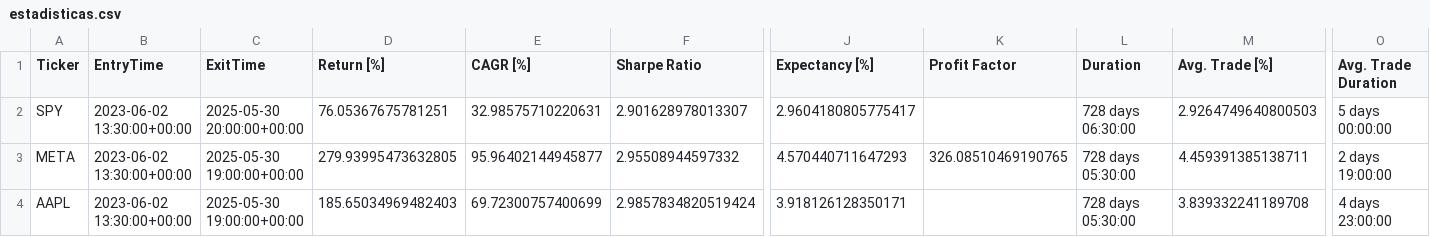
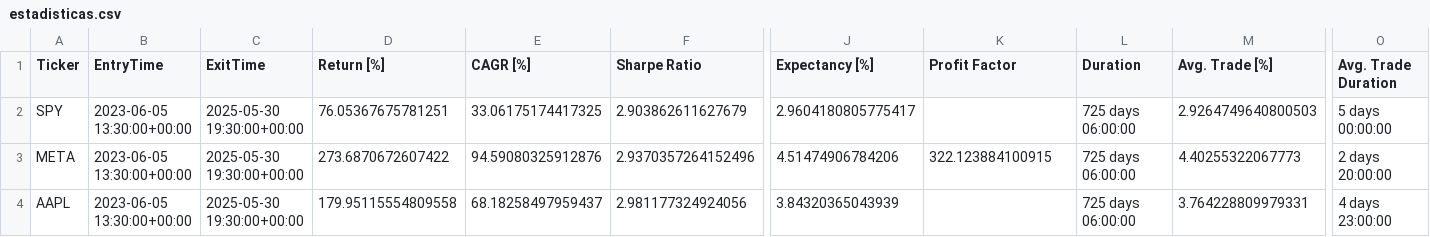
Before and after one commit to kaliinversionesyservicios/TraderEstrategias, a CSV file: data/backtesting/estadisticas.csv, drawn as a sheet; only a part is shown, gaps mark what is left out; the diff names each change by its address in the sheet, - before the commit and + after, or states it on an @@ line.

```diff
--- a/data/backtesting/estadisticas.csv
+++ b/data/backtesting/estadisticas.csv
-B2:B4 (EntryTime): 2023-06-02 13:30:00+00:00
+B2:B4 (EntryTime): 2023-06-05 13:30:00+00:00
-C2 (ExitTime): 2025-05-30 20:00:00+00:00
+C2 (ExitTime): 2025-05-30 19:30:00+00:00
-E2 (CAGR [%]): 32.98575710220631
+E2 (CAGR [%]): 33.06175174417325
-F2 (Sharpe Ratio): 2.901628978013307
+F2 (Sharpe Ratio): 2.903862611627679
-L2 (Duration): 728 days 06:30:00
+L2 (Duration): 725 days 06:00:00
-C3:C4 (ExitTime): 2025-05-30 19:00:00+00:00
+C3:C4 (ExitTime): 2025-05-30 19:30:00+00:00
-D3 (Return [%]): 279.93995473632805
+D3 (Return [%]): 273.6870672607422
-E3 (CAGR [%]): 95.96402144945877
+E3 (CAGR [%]): 94.59080325912876
-F3 (Sharpe Ratio): 2.95508944597332
+F3 (Sharpe Ratio): 2.9370357264152496
-J3 (Expectancy [%]): 4.570440711647293
+J3 (Expectancy [%]): 4.51474906784206
-K3 (Profit Factor): 326.08510469190765
+K3 (Profit Factor): 322.123884100915
-L3:L4 (Duration): 728 days 05:30:00
+L3:L4 (Duration): 725 days 06:00:00
-M3 (Avg. Trade [%]): 4.459391385138711
+M3 (Avg. Trade [%]): 4.40255322067773
-O3 (Avg. Trade Duration): 2 days 19:00:00
+O3 (Avg. Trade Duration): 2 days 20:00:00
-D4 (Return [%]): 185.65034969482403
+D4 (Return [%]): 179.95115554809558
-E4 (CAGR [%]): 69.72300757400699
+E4 (CAGR [%]): 68.18258497959437
-F4 (Sharpe Ratio): 2.9857834820519424
+F4 (Sharpe Ratio): 2.981177324924056
-J4 (Expectancy [%]): 3.918126128350171
+J4 (Expectancy [%]): 3.84320365043939
-M4 (Avg. Trade [%]): 3.839332241189708
+M4 (Avg. Trade [%]): 3.764228809979331
```
Also changed, not shown: data/backtesting/trades.csv, 1 other file.
